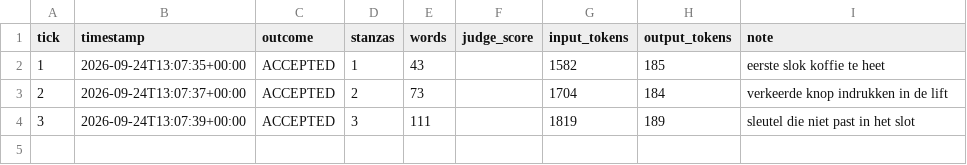
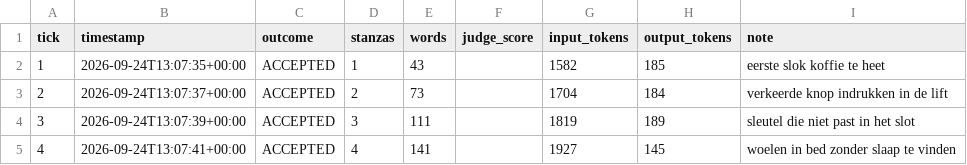
Before and after one commit to lrjohnst/juno, a CSV file: mission/metrics.csv, drawn as a sheet.

Commit message:
tick 4: accepted — woelen in bed zonder slaap te vinden

```diff
--- a/mission/metrics.csv
+++ b/mission/metrics.csv
@@ -4 +4,2 @@ tick,timestamp,outcome,stanzas,words,judge_score,input_tokens,output_tokens,note
 3,2026-09-24T13:07:39+00:00,ACCEPTED,3,111,,1819,189,sleutel die niet past in het slot
+4,2026-09-24T13:07:41+00:00,ACCEPTED,4,141,,1927,145,woelen in bed zonder slaap te vinden
```
Also changed, not shown: 3 other files.
